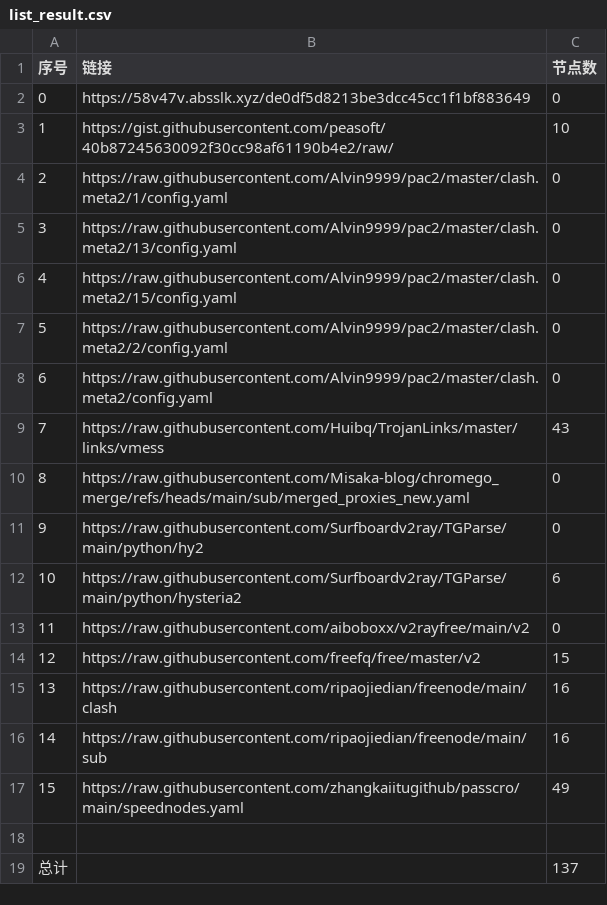
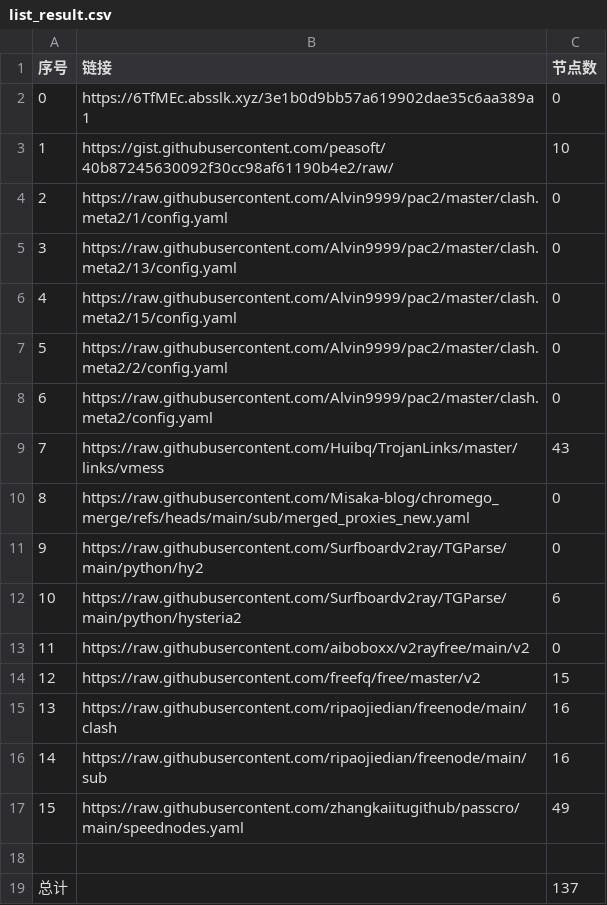
Before and after one commit to liuhtt/liunomorewalls, a CSV file: list_result.csv, drawn as a sheet.

```diff
--- a/list_result.csv
+++ b/list_result.csv
@@ -1,3 +1,3 @@
 序号,链接,节点数
-0,https://58v47v.absslk.xyz/de0df5d8213be3dcc45cc1f1bf883649,0
+0,https://6TfMEc.absslk.xyz/3e1b0d9bb57a619902dae35c6aa389a1,0
 1,https://gist.githubusercontent.com/peasoft/40b87245630092f30cc98af61190b4e2/raw/,10
```
Also changed, not shown: 3 other files.
